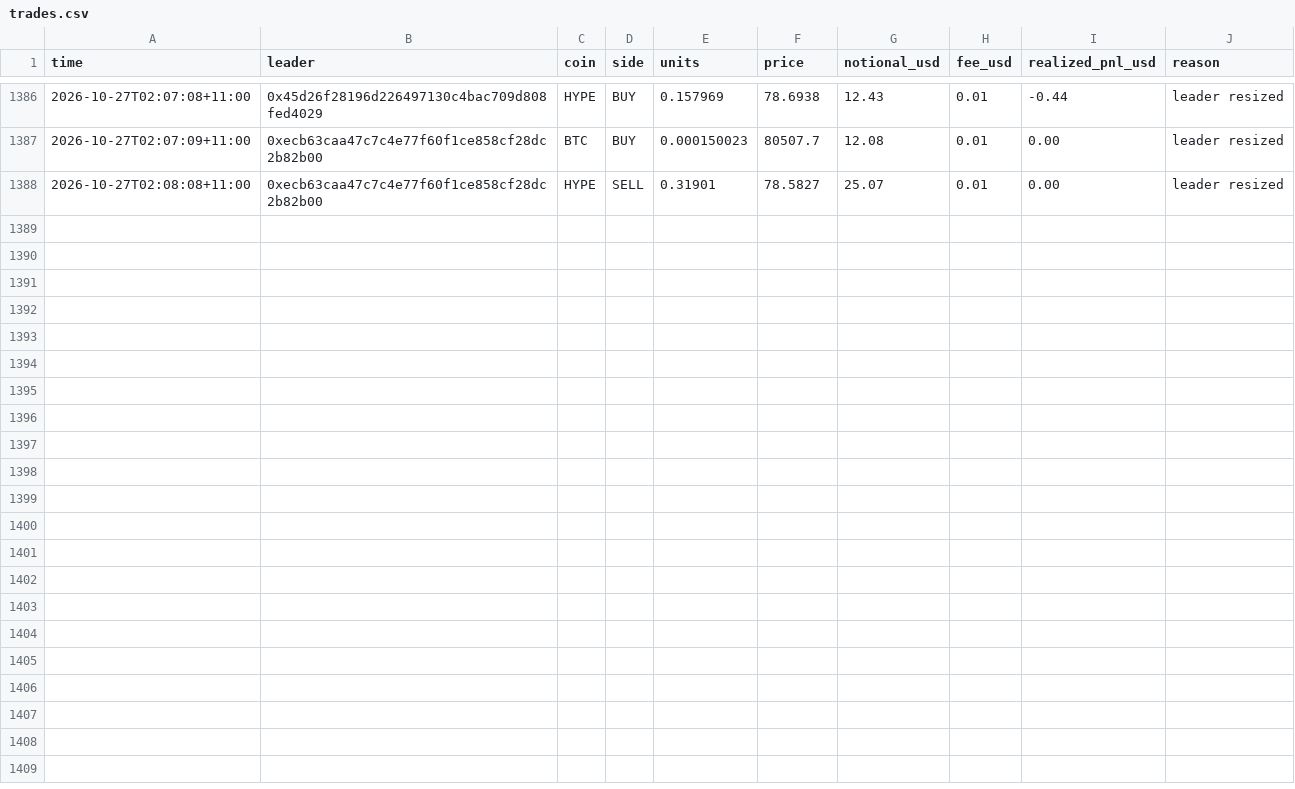
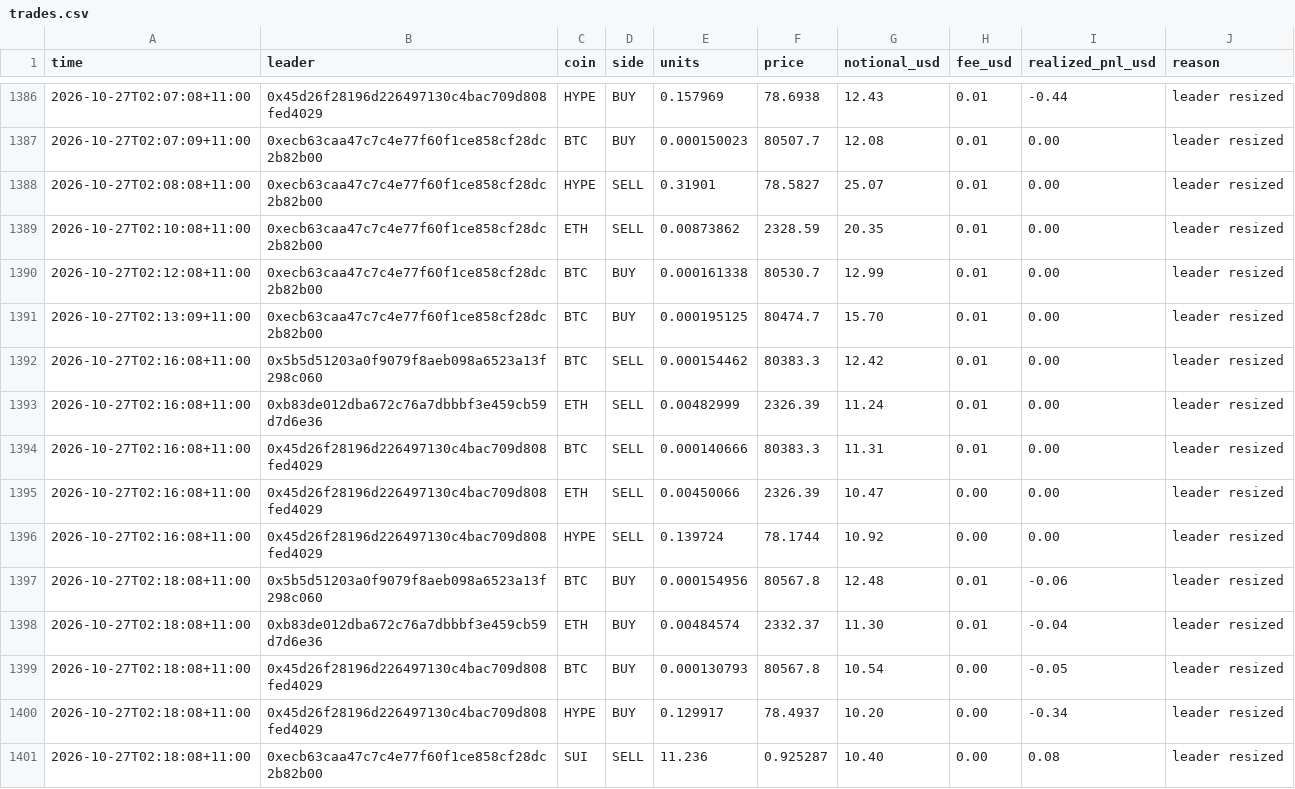
Before and after one commit to cosmick07/invo-copybot, a CSV file: data/trades.csv, drawn as a sheet; only a part is shown, gaps mark what is left out.

```diff
--- a/data/trades.csv
+++ b/data/trades.csv
@@ -1388 +1388,14 @@ time,leader,coin,side,units,price,notional_usd,fee_usd,realized_pnl_usd,reason
 2026-10-27T02:08:08+11:00,0xecb63caa47c7c4e77f60f1ce858cf28dc2b82b00,HYPE,SELL,0.31901,78.5827,25.07,0.01,0.00,leader resized
+2026-10-27T02:10:08+11:00,0xecb63caa47c7c4e77f60f1ce858cf28dc2b82b00,ETH,SELL,0.00873862,2328.59,20.35,0.01,0.00,leader resized
+2026-10-27T02:12:08+11:00,0xecb63caa47c7c4e77f60f1ce858cf28dc2b82b00,BTC,BUY,0.000161338,80530.7,12.99,0.01,0.00,leader resized
+2026-10-27T02:13:09+11:00,0xecb63caa47c7c4e77f60f1ce858cf28dc2b82b00,BTC,BUY,0.000195125,80474.7,15.70,0.01,0.00,leader resized
+2026-10-27T02:16:08+11:00,0x5b5d51203a0f9079f8aeb098a6523a13f298c060,BTC,SELL,0.000154462,80383.3,12.42,0.01,0.00,leader resized
+2026-10-27T02:16:08+11:00,0xb83de012dba672c76a7dbbbf3e459cb59d7d6e36,ETH,SELL,0.00482999,2326.39,11.24,0.01,0.00,leader resized
+2026-10-27T02:16:08+11:00,0x45d26f28196d226497130c4bac709d808fed4029,BTC,SELL,0.000140666,80383.3,11.31,0.01,0.00,leader resized
+2026-10-27T02:16:08+11:00,0x45d26f28196d226497130c4bac709d808fed4029,ETH,SELL,0.00450066,2326.39,10.47,0.00,0.00,leader resized
+2026-10-27T02:16:08+11:00,0x45d26f28196d226497130c4bac709d808fed4029,HYPE,SELL,0.139724,78.1744,10.92,0.00,0.00,leader resized
+2026-10-27T02:18:08+11:00,0x5b5d51203a0f9079f8aeb098a6523a13f298c060,BTC,BUY,0.000154956,80567.8,12.48,0.01,-0.06,leader resized
+2026-10-27T02:18:08+11:00,0xb83de012dba672c76a7dbbbf3e459cb59d7d6e36,ETH,BUY,0.00484574,2332.37,11.30,0.01,-0.04,leader resized
+2026-10-27T02:18:08+11:00,0x45d26f28196d226497130c4bac709d808fed4029,BTC,BUY,0.000130793,80567.8,10.54,0.00,-0.05,leader resized
+2026-10-27T02:18:08+11:00,0x45d26f28196d226497130c4bac709d808fed4029,HYPE,BUY,0.129917,78.4937,10.20,0.00,-0.34,leader resized
+2026-10-27T02:18:08+11:00,0xecb63caa47c7c4e77f60f1ce858cf28dc2b82b00,SUI,SELL,11.236,0.925287,10.40,0.00,0.08,leader resized
```
Also changed, not shown: data/equity.csv, 3 other files.
